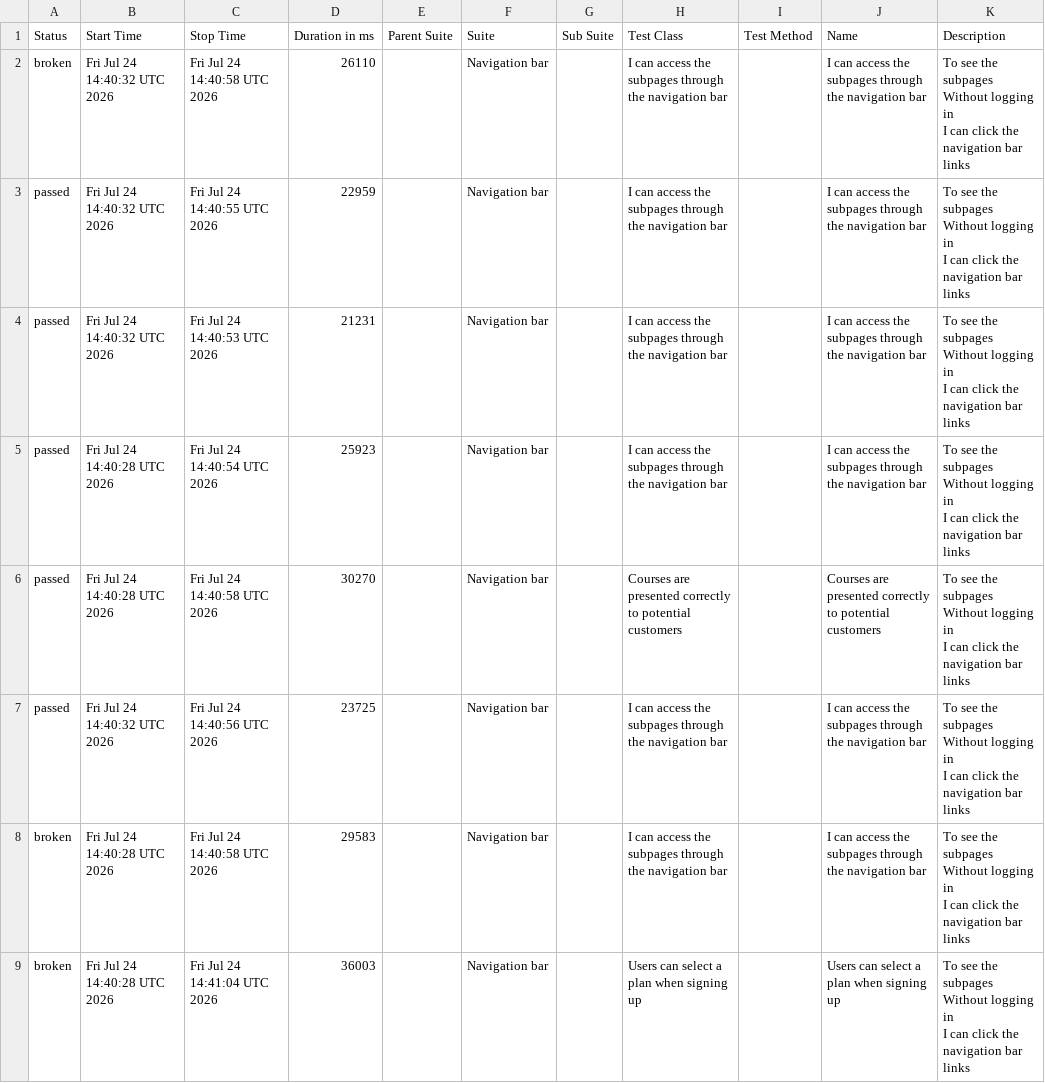
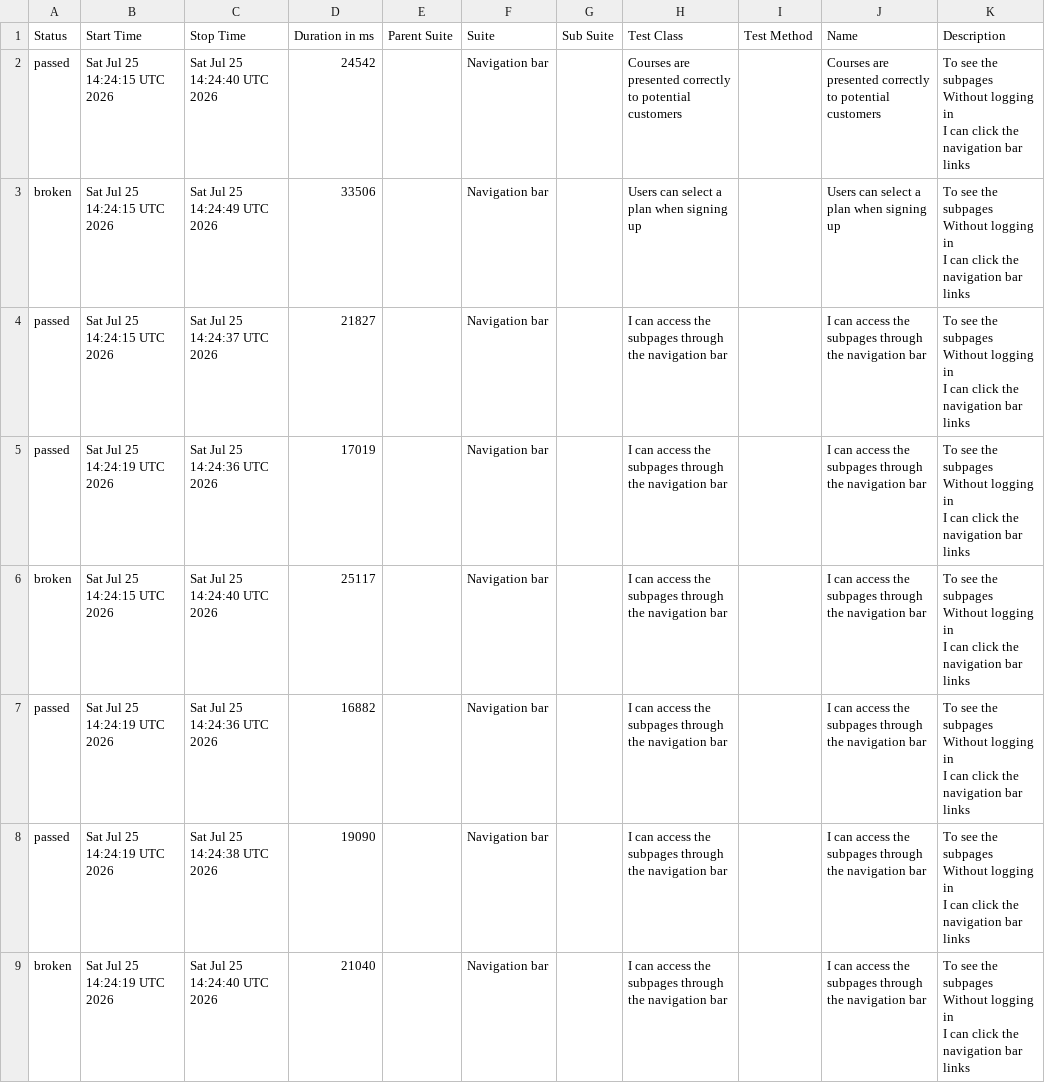
Before and after one commit to ingmarcela27/ci-reporting-building-block, a CSV file: allureReport/data/suites.csv, drawn as a sheet.

```diff
--- a/allureReport/data/suites.csv
+++ b/allureReport/data/suites.csv
@@ -1,25 +1,25 @@
 "Status","Start Time","Stop Time","Duration in ms","Parent Suite","Suite","Sub Suite","Test Class","Test Method","Name","Description"
-"broken","Fri Jul 24 14:40:32 UTC 2026","Fri Jul 24 14:40:58 UTC 2026","26110","","Navigation bar","","I can access the subpages through the navigation bar","","I can access the subpages through the navigation bar","  To see the subpages
-  Without logging in
-  I can click the navigation bar links"
-"passed","Fri Jul 24 14:40:32 UTC 2026","Fri Jul 24 14:40:55 UTC 2026","22959","","Navigation bar","","I can access the subpages through the navigation bar","","I can access the subpages through the navigation bar","  To see the subpages
-  Without logging in
-  I can click the navigation bar links"
-"passed","Fri Jul 24 14:40:32 UTC 2026","Fri Jul 24 14:40:53 UTC 2026","21231","","Navigation bar","","I can access the subpages through the navigation bar","","I can access the subpages through the navigation bar","  To see the subpages
-  Without logging in
-  I can click the navigation bar links"
-"passed","Fri Jul 24 14:40:28 UTC 2026","Fri Jul 24 14:40:54 UTC 2026","25923","","Navigation bar","","I can access the subpages through the navigation bar","","I can access the subpages through the navigation bar","  To see the subpages
-  Without logging in
-  I can click the navigation bar links"
-"passed","Fri Jul 24 14:40:28 UTC 2026","Fri Jul 24 14:40:58 UTC 2026","30270","","Navigation bar","","Courses are presented correctly to potential customers","","Courses are presented correctly to potential customers","  To see the subpages
-  Without logging in
-  I can click the navigation bar links"
-"passed","Fri Jul 24 14:40:32 UTC 2026","Fri Jul 24 14:40:56 UTC 2026","23725","","Navigation bar","","I can access the subpages through the navigation bar","","I can access the subpages through the navigation bar","  To see the subpages
-  Without logging in
-  I can click the navigation bar links"
-"broken","Fri Jul 24 14:40:28 UTC 2026","Fri Jul 24 14:40:58 UTC 2026","29583","","Navigation bar","","I can access the subpages through the navigation bar","","I can access the subpages through the navigation bar","  To see the subpages
-  Without logging in
-  I can click the navigation bar links"
-"broken","Fri Jul 24 14:40:28 UTC 2026","Fri Jul 24 14:41:04 UTC 2026","36003","","Navigation bar","","Users can select a plan when signing up","","Users can select a plan when signing up","  To see the subpages
-  Without logging in
-  I can click the navigation bar links"
+"passed","Sat Jul 25 14:24:15 UTC 2026","Sat Jul 25 14:24:40 UTC 2026","24542","","Navigation bar","","Courses are presented correctly to potential customers","","Courses are presented correctly to potential customers","  To see the subpages
+  Without logging in
+  I can click the navigation bar links"
+"broken","Sat Jul 25 14:24:15 UTC 2026","Sat Jul 25 14:24:49 UTC 2026","33506","","Navigation bar","","Users can select a plan when signing up","","Users can select a plan when signing up","  To see the subpages
+  Without logging in
+  I can click the navigation bar links"
+"passed","Sat Jul 25 14:24:15 UTC 2026","Sat Jul 25 14:24:37 UTC 2026","21827","","Navigation bar","","I can access the subpages through the navigation bar","","I can access the subpages through the navigation bar","  To see the subpages
+  Without logging in
+  I can click the navigation bar links"
+"passed","Sat Jul 25 14:24:19 UTC 2026","Sat Jul 25 14:24:36 UTC 2026","17019","","Navigation bar","","I can access the subpages through the navigation bar","","I can access the subpages through the navigation bar","  To see the subpages
+  Without logging in
+  I can click the navigation bar links"
+"broken","Sat Jul 25 14:24:15 UTC 2026","Sat Jul 25 14:24:40 UTC 2026","25117","","Navigation bar","","I can access the subpages through the navigation bar","","I can access the subpages through the navigation bar","  To see the subpages
+  Without logging in
+  I can click the navigation bar links"
+"passed","Sat Jul 25 14:24:19 UTC 2026","Sat Jul 25 14:24:36 UTC 2026","16882","","Navigation bar","","I can access the subpages through the navigation bar","","I can access the subpages through the navigation bar","  To see the subpages
+  Without logging in
+  I can click the navigation bar links"
+"passed","Sat Jul 25 14:24:19 UTC 2026","Sat Jul 25 14:24:38 UTC 2026","19090","","Navigation bar","","I can access the subpages through the navigation bar","","I can access the subpages through the navigation bar","  To see the subpages
+  Without logging in
+  I can click the navigation bar links"
+"broken","Sat Jul 25 14:24:19 UTC 2026","Sat Jul 25 14:24:40 UTC 2026","21040","","Navigation bar","","I can access the subpages through the navigation bar","","I can access the subpages through the navigation bar","  To see the subpages
+  Without logging in
+  I can click the navigation bar links"
```
Also changed, not shown: 40 other files.
